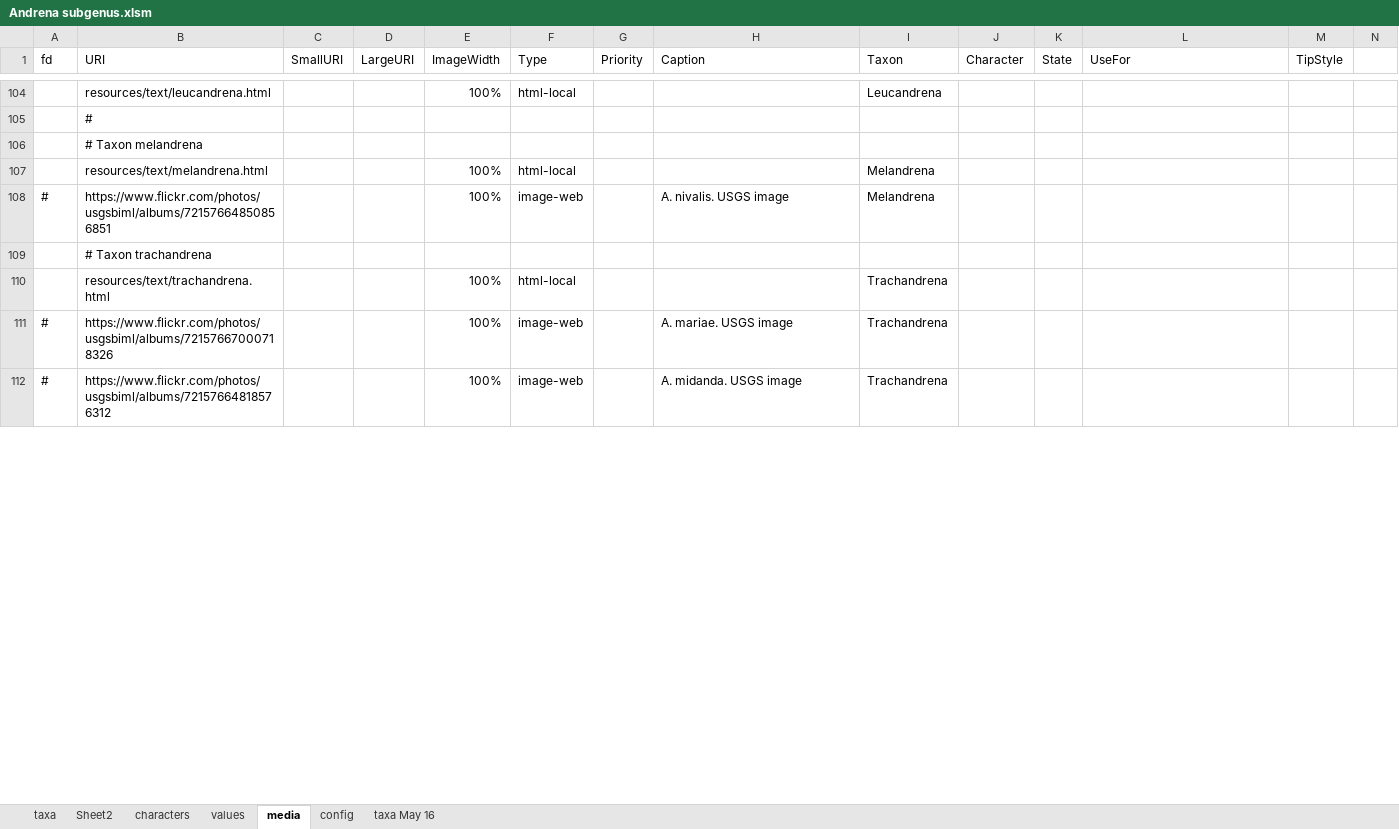
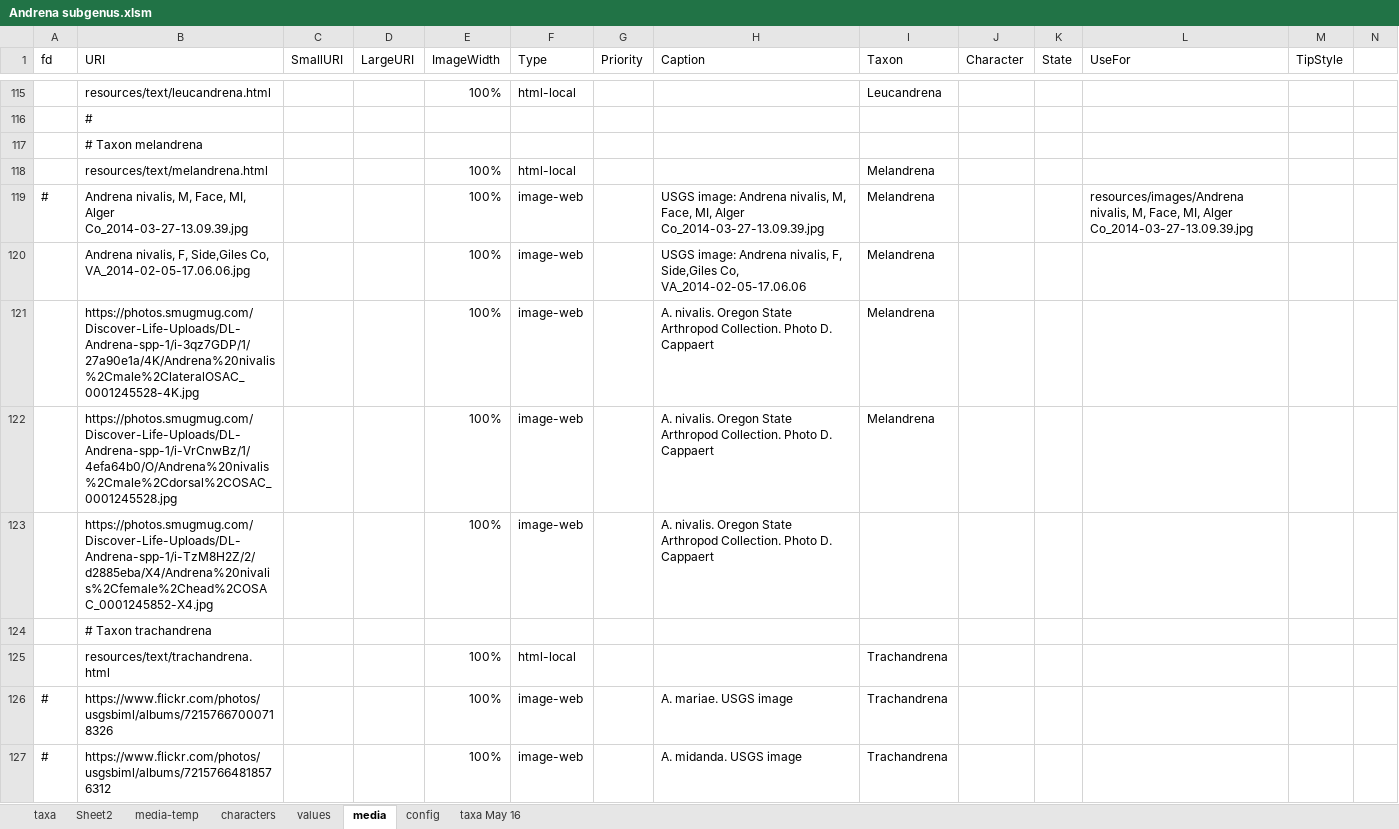
Before and after one commit to Leptinotarsa/AndrenaModel_8Jan22, an Excel workbook: identikit/kb/Andrena/Andrena subgenus.xlsm, sheet media, drawn as a sheet; only a part is shown, gaps mark what is left out; values as stored, in another font and other column widths than the file's, no cell formats; addresses are those after the commit; rows hold the shown columns only; the diff covers the shown part only; the diff names each change by its address in the sheet, - before the commit and + after, or states it on an @@ line.

Commit message:
May 23 media and jpgs

```diff
--- a/identikit/kb/Andrena/Andrena subgenus.xlsm (sheet media)
+++ b/identikit/kb/Andrena/Andrena subgenus.xlsm (sheet media)
+sheet tab: media-temp
+row 119: # | Andrena nivalis, M, Face, MI, Alger Co_2014-03-27-13.09.39.jpg |  |  | 100% | image-web |  | USGS image: Andrena nivalis, M, Face, MI, Alger Co_2014-03-27-13.09.39.jpg | Melandrena |  |  | resources/images/Andrena nivalis, M, Face, MI, Alger Co_2014-03-27-13.09.39.jpg
+row 120:  | Andrena nivalis, F, Side,Giles Co, VA_2014-02-05-17.06.06.jpg |  |  | 100% | image-web |  | USGS image: Andrena nivalis, F, Side,Giles Co, VA_2014-02-05-17.06.06 | Melandrena
@@ column A (fd) renumbered between rows 121 and 130 @@
-B121 (URI): https://www.flickr.com/photos/usgsbiml/albums/72157664850856851
+B121 (URI): https://photos.smugmug.com/Discover-Life-Uploads/DL-Andrena-spp-1/i-3qz7GDP/1/27a90e1a/4K/Andrena%20nivalis%2Cmale%2ClateralOSAC_0001245528-4K.jpg
-H121 (Caption): A. nivalis. USGS image
+H121 (Caption): A. nivalis. Oregon State Arthropod Collection. Photo D. Cappaert
+row 122:  | https://photos.smugmug.com/Discover-Life-Uploads/DL-Andrena-spp-1/i-VrCnwBz/1/4efa64b0/O/Andrena%20nivalis%2Cmale%2Cdorsal%2COSAC_0001245528.jpg |  |  | 100% | image-web |  | A. nivalis. Oregon State Arthropod Collection. Photo D. Cappaert | Melandrena
+row 123:  | https://photos.smugmug.com/Discover-Life-Uploads/DL-Andrena-spp-1/i-TzM8H2Z/2/d2885eba/X4/Andrena%20nivalis%2Cfemale%2Chead%2COSAC_0001245852-X4.jpg |  |  | 100% | image-web |  | A. nivalis. Oregon State Arthropod Collection. Photo D. Cappaert
```
Also changed, not shown: 23 added rows, 12 removed rows and 738 edited cells elsewhere in this sheet, cell formats, formulas that keep their value, 20 other files.
